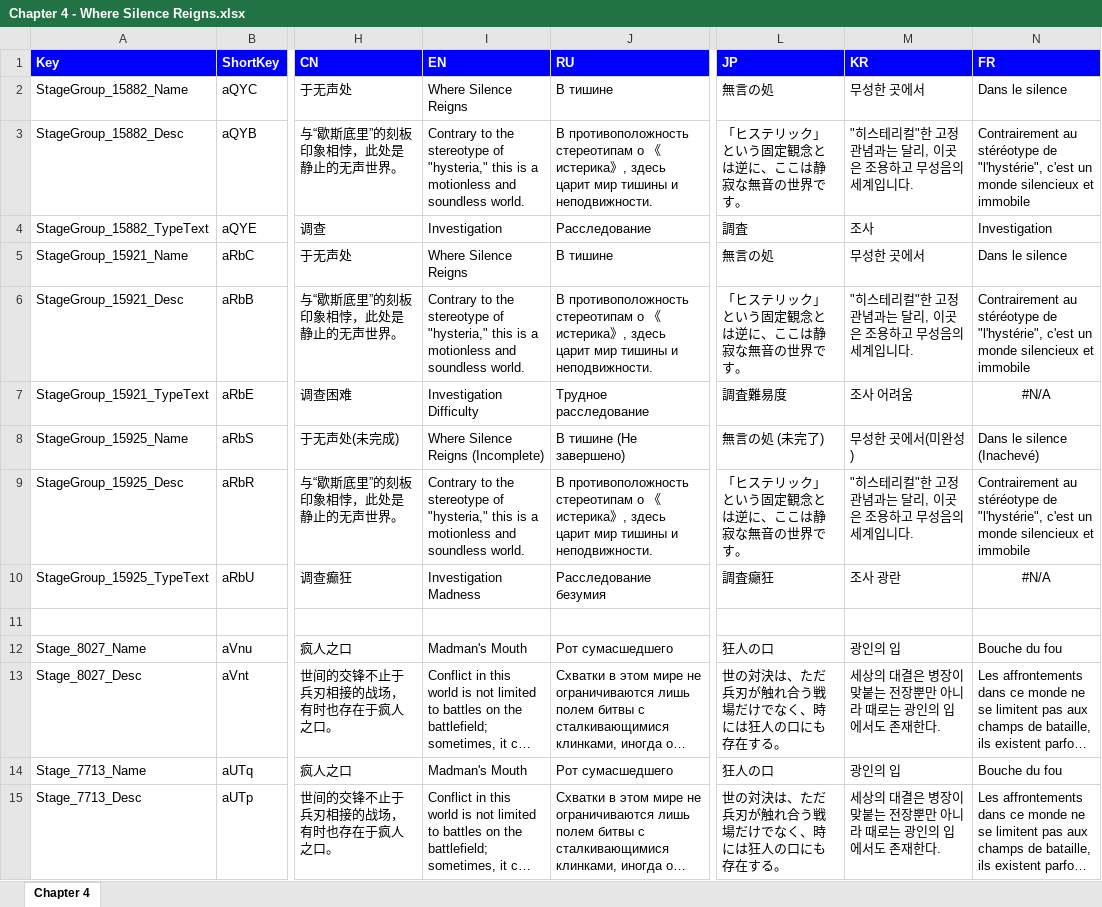
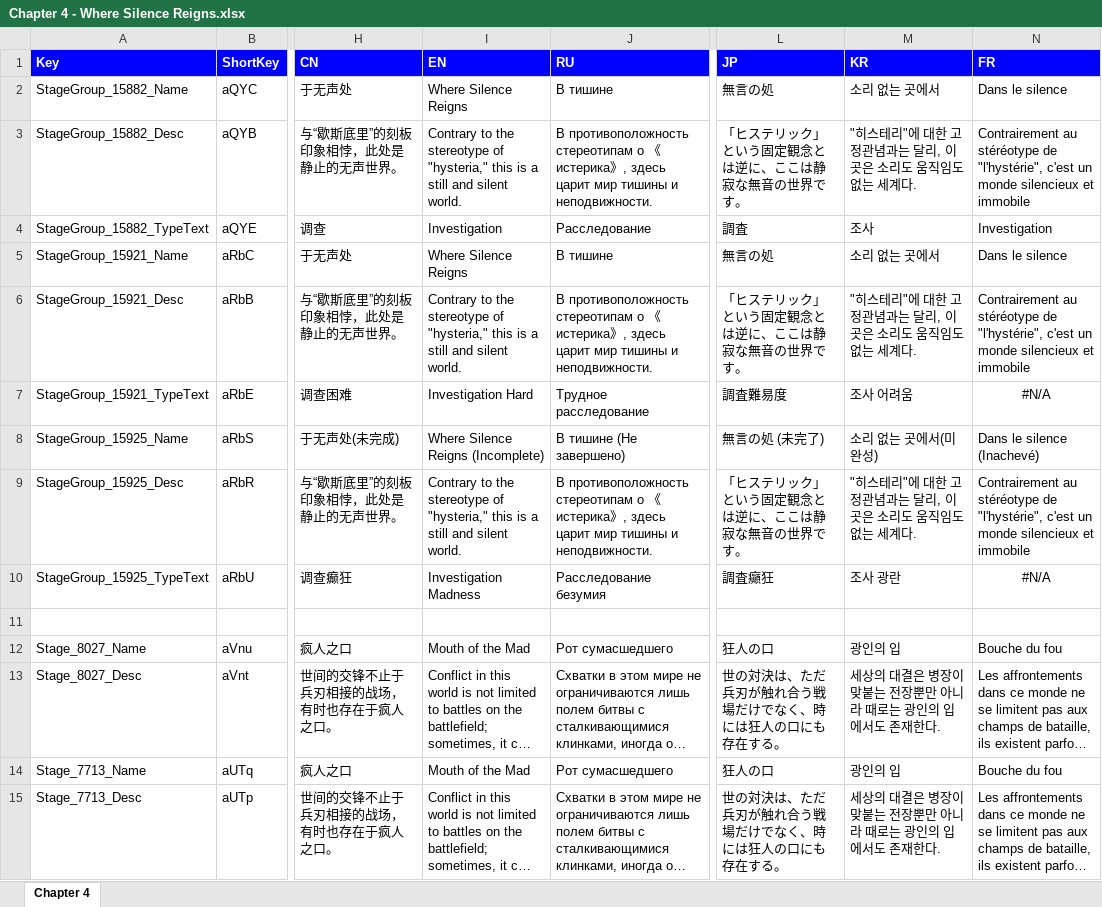
Before and after one commit to omnichromia/morimens-volunteer-coordination, an Excel workbook: Story/1 - Operation/Act 1 - Faded Legacy/Chapter 4 - Where Silence Reigns/Chapter 4 - Where Silence Reigns.xlsx, sheet Chapter 4, drawn as a sheet; only a part is shown, gaps mark what is left out; long unchanged cells end in …; values as stored, in another font and other column widths than the file's, no borders; the diff covers the shown part only; the diff names each change by its address in the sheet, - before the commit and + after, or states it on an @@ line.

```diff
--- a/Story/1 - Operation/Act 1 - Faded Legacy/Chapter 4 - Where Silence Reigns/Chapter 4 - Where Silence Reigns.xlsx (sheet Chapter 4)
+++ b/Story/1 - Operation/Act 1 - Faded Legacy/Chapter 4 - Where Silence Reigns/Chapter 4 - Where Silence Reigns.xlsx (sheet Chapter 4)
-M2 (KR): 무성한 곳에서
+M2 (KR): 소리 없는 곳에서
-I3 (EN): …is a motionless and soundless world.
+I3 (EN): …is a still and silent world.
-M3 (KR): "히스테리컬"한 고정관념과는 달리, 이곳은 조용하고 무성음의 세계입니다.
+M3 (KR): "히스테리"에 대한 고정관념과는 달리, 이곳은 소리도 움직임도 없는 세계다.
-M5 (KR): 무성한 곳에서
+M5 (KR): 소리 없는 곳에서
-I6 (EN): …is a motionless and soundless world.
+I6 (EN): …is a still and silent world.
-M6 (KR): "히스테리컬"한 고정관념과는 달리, 이곳은 조용하고 무성음의 세계입니다.
+M6 (KR): "히스테리"에 대한 고정관념과는 달리, 이곳은 소리도 움직임도 없는 세계다.
-I7 (EN): Investigation Difficulty
+I7 (EN): Investigation Hard
-M8 (KR): 무성한 곳에서(미완성)
+M8 (KR): 소리 없는 곳에서(미완성)
-I9 (EN): …is a motionless and soundless world.
+I9 (EN): …is a still and silent world.
-M9 (KR): "히스테리컬"한 고정관념과는 달리, 이곳은 조용하고 무성음의 세계입니다.
+M9 (KR): "히스테리"에 대한 고정관념과는 달리, 이곳은 소리도 움직임도 없는 세계다.
-I12 (EN): Madman's Mouth
+I12 (EN): Mouth of the Mad
-I14 (EN): Madman's Mouth
+I14 (EN): Mouth of the Mad
```
Also changed, not shown: 411 edited cells elsewhere in this sheet, Story/1 - Operation/Act 1 - Faded Legacy/Chapter 2 - Waxen Legacy/Chapter 2 - Waxen Legacy.xlsx, Story/1 - Operation/Act 1 - Faded Legacy/Chapter 3 - Beware of Hounds/Chapter 3 - Beware of Hounds.xlsx, 35 other files.
